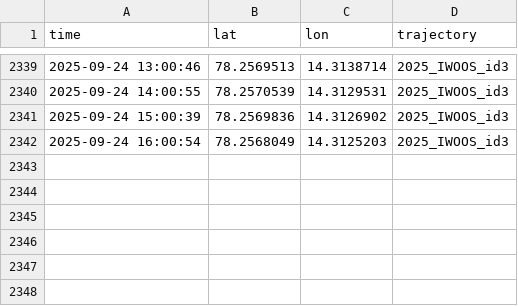
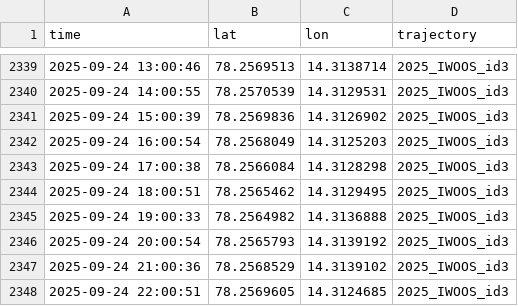
Before and after one commit to jerabaul29/2025_IWOOS_id3_data, a CSV file: gps_data_2025_IWOOS_id3.csv, drawn as a sheet; only a part is shown, gaps mark what is left out; the diff names each change by its address in the sheet, - before the commit and + after, or states it on an @@ line.

```diff
--- a/gps_data_2025_IWOOS_id3.csv
+++ b/gps_data_2025_IWOOS_id3.csv
+row 2343: 2025-09-24 17:00:38 | 78.2566084 | 14.3128298 | 2025_IWOOS_id3
+row 2344: 2025-09-24 18:00:51 | 78.2565462 | 14.3129495 | 2025_IWOOS_id3
+row 2345: 2025-09-24 19:00:33 | 78.2564982 | 14.3136888 | 2025_IWOOS_id3
+row 2346: 2025-09-24 20:00:54 | 78.2565793 | 14.3139192 | 2025_IWOOS_id3
+row 2347: 2025-09-24 21:00:36 | 78.2568529 | 14.3139102 | 2025_IWOOS_id3
+row 2348: 2025-09-24 22:00:51 | 78.2569605 | 14.3124685 | 2025_IWOOS_id3
```
Also changed, not shown: temp_data_2025_IWOOS_id3.csv, wavestat_data_2025_IWOOS_id3.csv, 1 other file.
